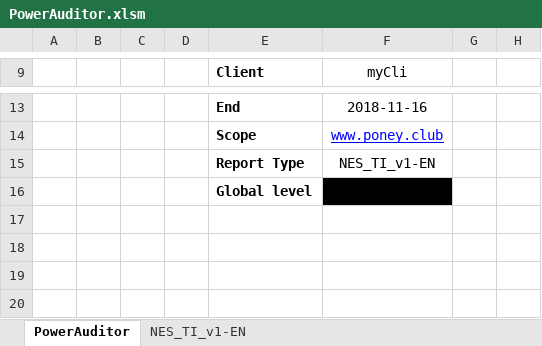
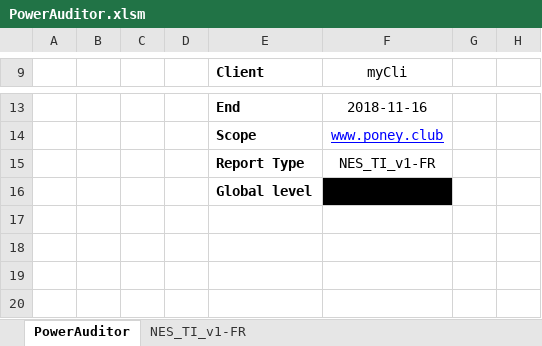
Before and after one commit to 1mm0rt41PC/PowerAuditor, an Excel workbook: dev/PowerAuditor.xlsm, sheet PowerAuditor, drawn as a sheet; only a part is shown, gaps mark what is left out; values as stored, in another font and other column widths than the file's, no borders; charts and pictures and table styles not drawn; the diff names each change by its address in the sheet, - before the commit and + after, or states it on an @@ line.

```diff
--- a/dev/PowerAuditor.xlsm (sheet PowerAuditor)
+++ b/dev/PowerAuditor.xlsm (sheet PowerAuditor)
-sheet tab: NES_TI_v1-EN
+sheet tab: NES_TI_v1-FR
-F15 (myCli): NES_TI_v1-EN
+F15 (myCli): NES_TI_v1-FR
```
Also changed, not shown: PowerAuditor_last.xlsm, 4 other files.
